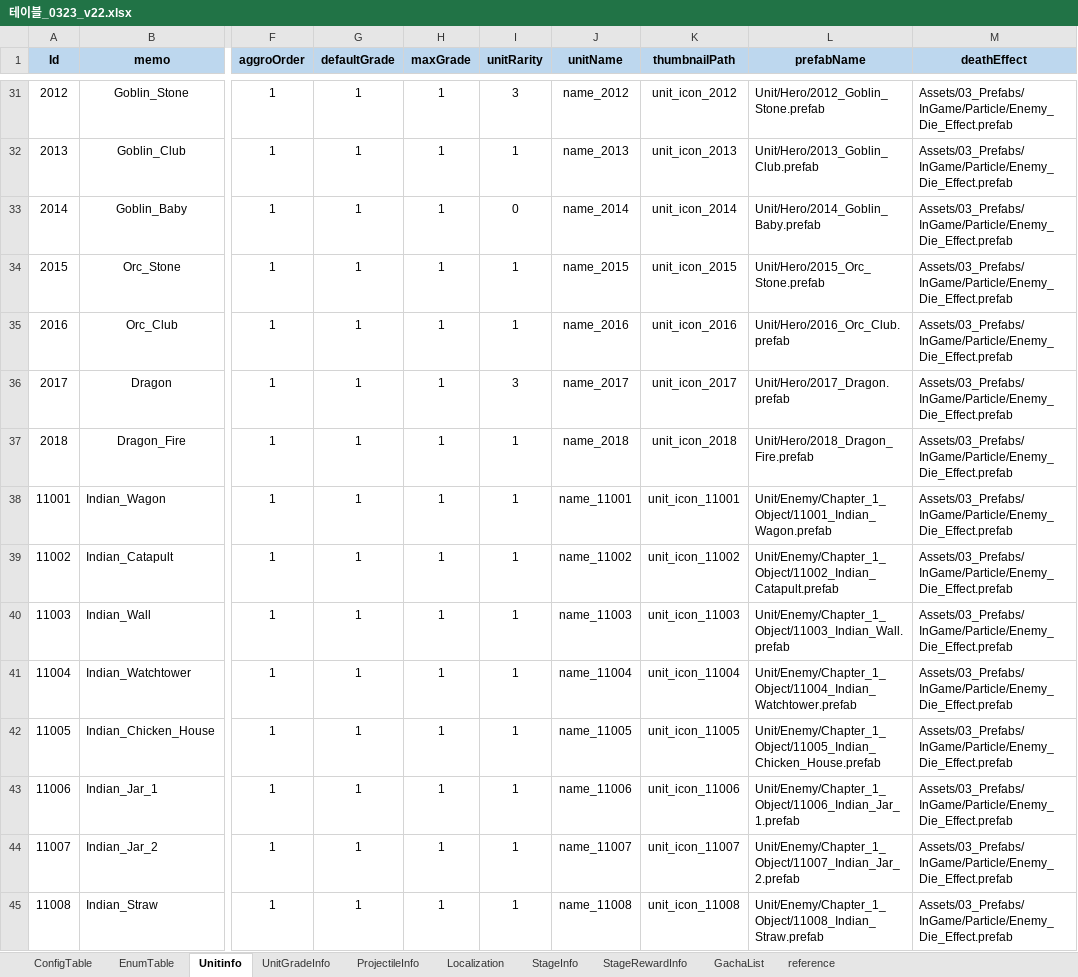
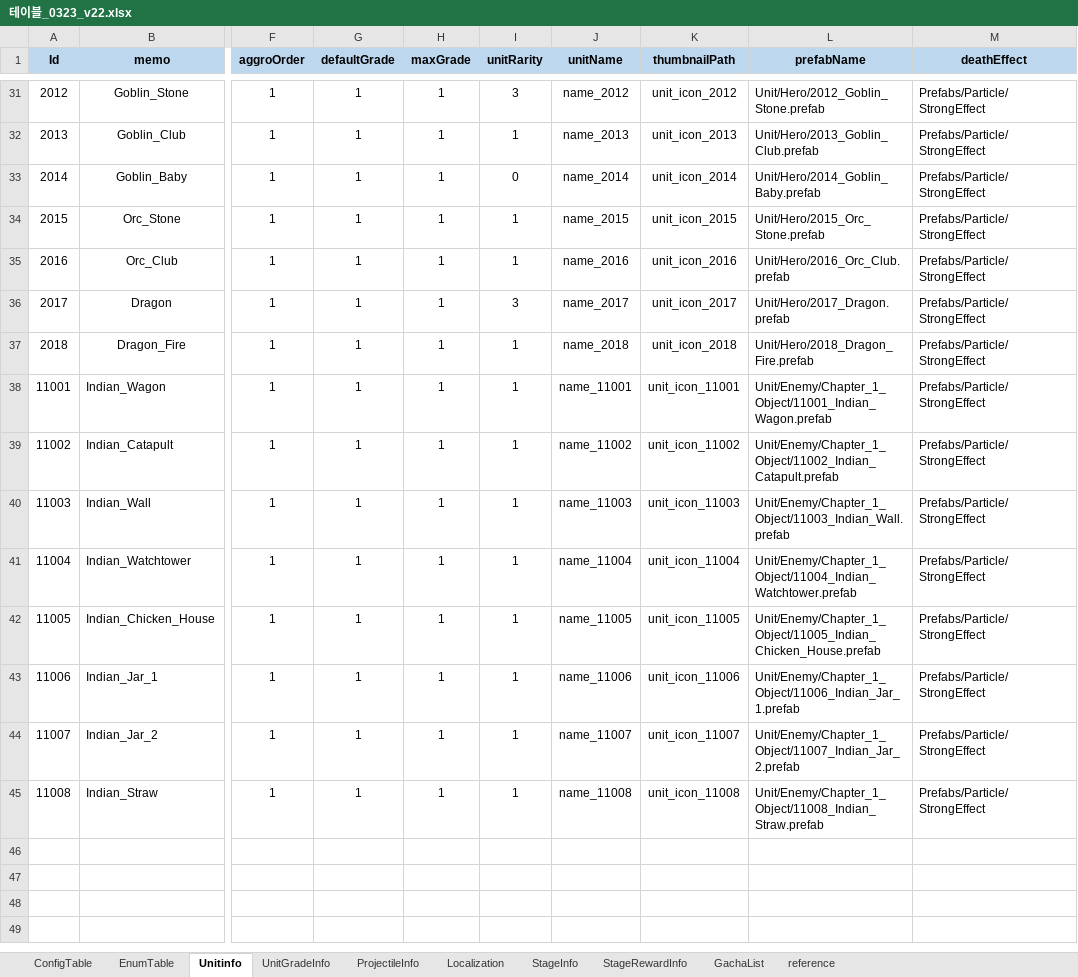
Before and after one commit to david0305mc/TowerDefense, an Excel workbook: ExcelToCSV/SrcFolder/테이블_0323_v22.xlsx, sheet Unitinfo, drawn as a sheet; only a part is shown, gaps mark what is left out; values as stored, in another font and other column widths than the file's, no borders; the diff covers the shown part only; the diff names each change by its address in the sheet, - before the commit and + after, or states it on an @@ line.

```diff
--- a/ExcelToCSV/SrcFolder/테이블_0323_v22.xlsx (sheet Unitinfo)
+++ b/ExcelToCSV/SrcFolder/테이블_0323_v22.xlsx (sheet Unitinfo)
-M31:M45 (deathEffect): Assets/03_Prefabs/InGame/Particle/Enemy_Die_Effect.prefab
+M31:M45 (deathEffect): Prefabs/Particle/StrongEffect
```
Also changed, not shown: 27 edited cells elsewhere in this sheet, 9 other files.
